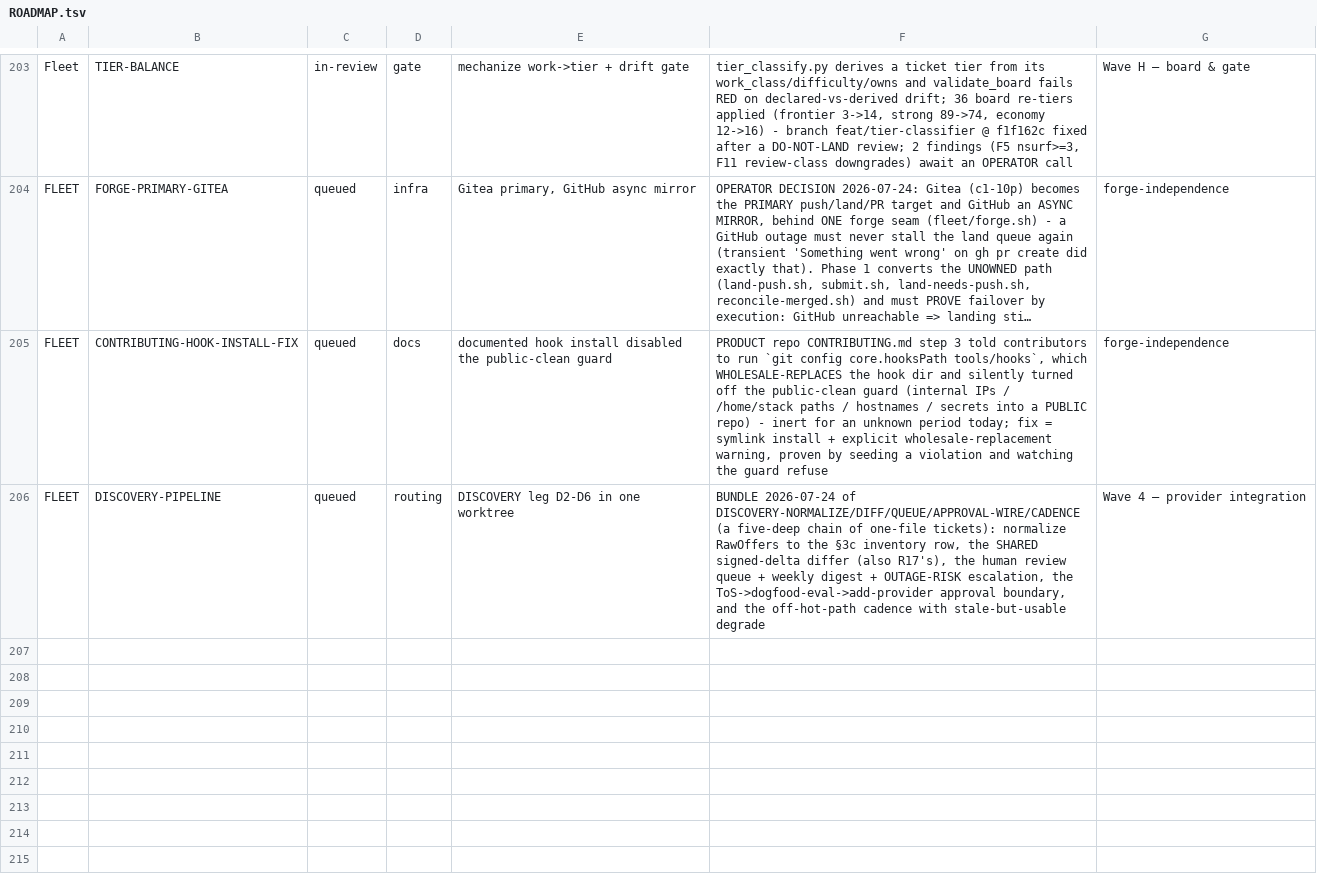
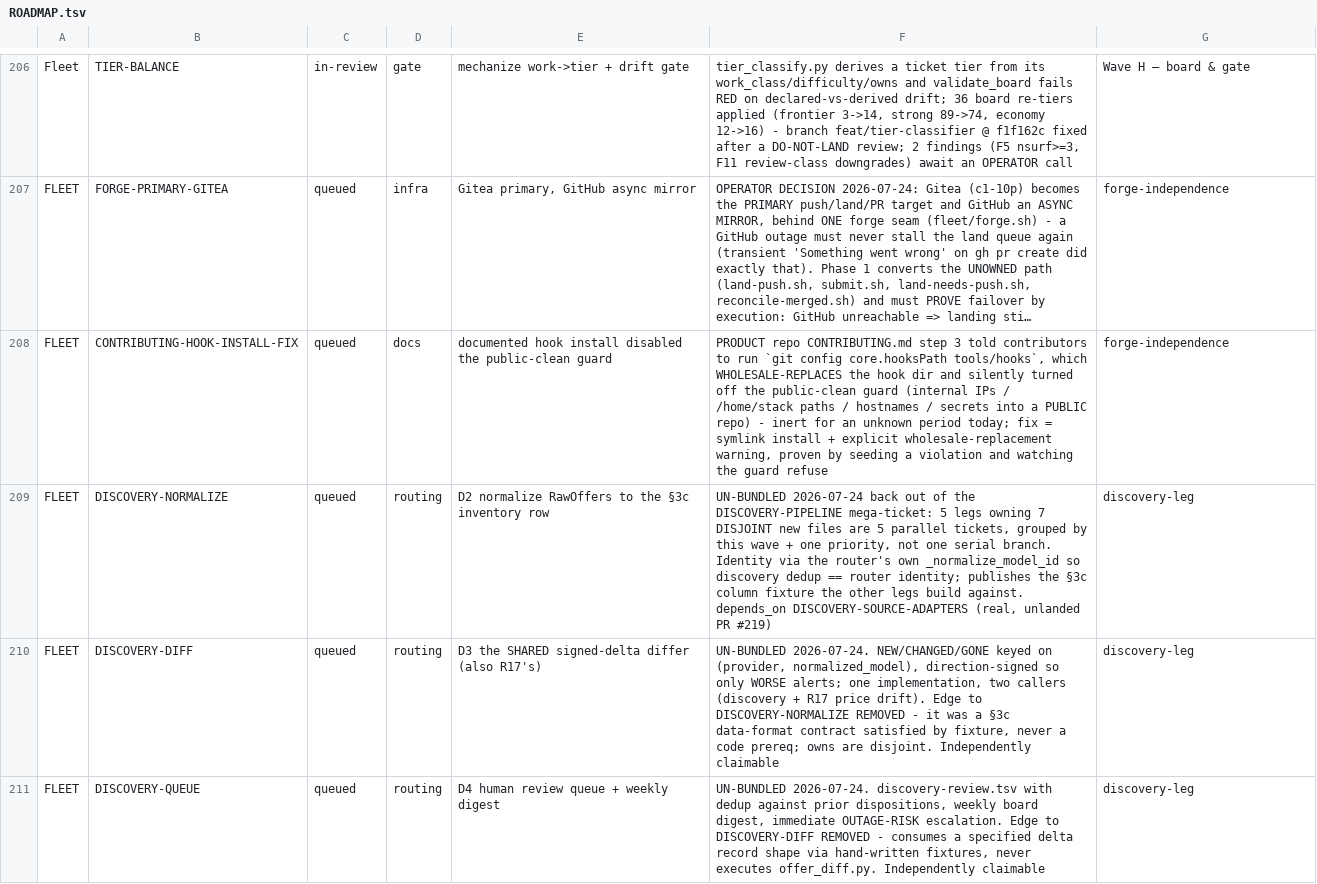
Before and after one commit to SLOP-Platform/charon, a TSV file: fleet/state/ROADMAP.tsv, drawn as a sheet; only a part is shown, gaps mark what is left out; long unchanged cells end in …; addresses are those after the commit; the diff covers the shown part only; the diff names each change by its address in the sheet, - before the commit and + after, or states it on an @@ line.

```diff
--- a/fleet/state/ROADMAP.tsv
+++ b/fleet/state/ROADMAP.tsv
-B209: DISCOVERY-PIPELINE
+B209: DISCOVERY-NORMALIZE
-E209: DISCOVERY leg D2-D6 in one worktree
+E209: D2 normalize RawOffers to the §3c inventory row
-F209: BUNDLE 2026-07-24 of DISCOVERY-NORMALIZE/DIFF/QUEUE/APPROVAL-WIRE/CADENCE (a five-deep chain of one-file tickets): normalize RawOffers to the §3c inventory row, the SHARED signed-delta differ (also R17's), the human review queue + weekly digest + OUTAGE-RISK escalation, the ToS->dogfood-eval->add-provider approval boundary, and the off-hot-path cadence with stale-but-usable degrade
+F209: UN-BUNDLED 2026-07-24 back out of the DISCOVERY-PIPELINE mega-ticket: 5 legs owning 7 DISJOINT new files are 5 parallel tickets, grouped by this wave + one priority, not one serial branch. Identity via the router's own _normalize_model_id so discovery dedup == router identity; publishes the §3c column fixture the other legs build against. depends_on DISCOVERY-SOURCE-ADAPTERS (real, unlanded PR #219)
-G209: Wave 4 — provider integration
+G209: discovery-leg
+row 210: FLEET | DISCOVERY-DIFF | queued | routing | D3 the SHARED signed-delta differ (also R17's) | UN-BUNDLED 2026-07-24. NEW/CHANGED/GONE keyed on (provider, normalized_model), direction-signed so only WORSE alerts; one implementation, two callers (discovery + R17 price drift). Edge to DISCOVERY-NORMALIZE REMOVED - it was a §3c data-format contract satisfied by fixture, never a code prereq; owns are disjoint. Independently claimable | discovery-leg
+row 211: FLEET | DISCOVERY-QUEUE | queued | routing | D4 human review queue + weekly digest | UN-BUNDLED 2026-07-24. discovery-review.tsv with dedup against prior dispositions, weekly board digest, immediate OUTAGE-RISK escalation. Edge to DISCOVERY-DIFF REMOVED - consumes a specified delta record shape via hand-written fixtures, never executes offer_diff.py. Independently claimable | discovery-leg
```
Also changed, not shown: 5 added rows and 1 edited cell elsewhere in this file, 1 other file.
